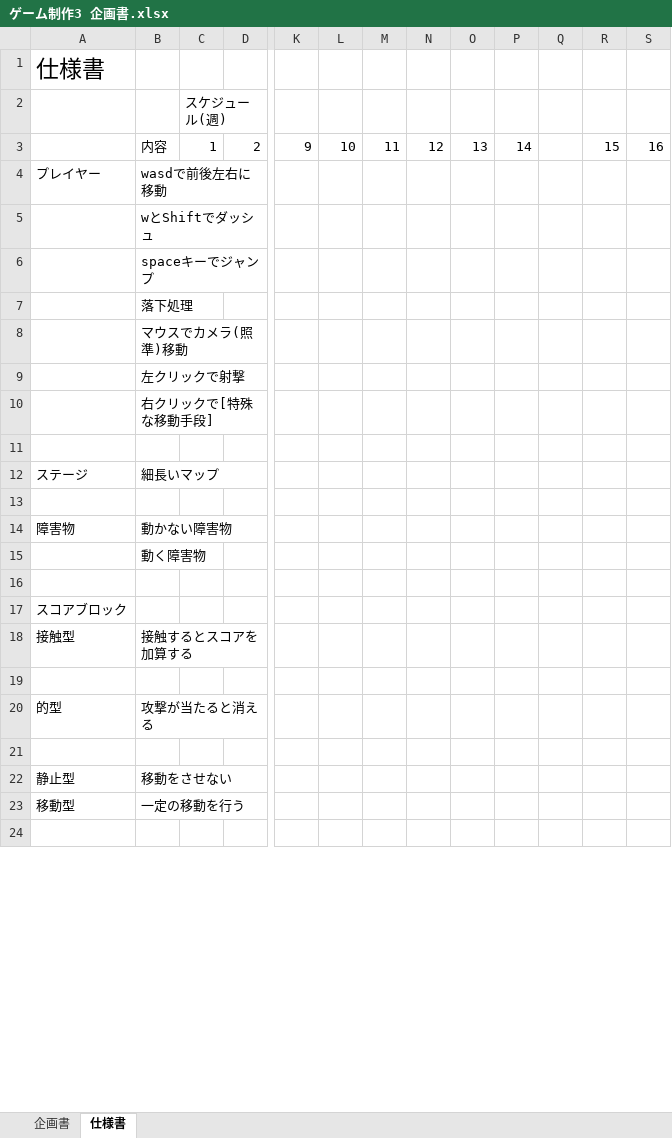
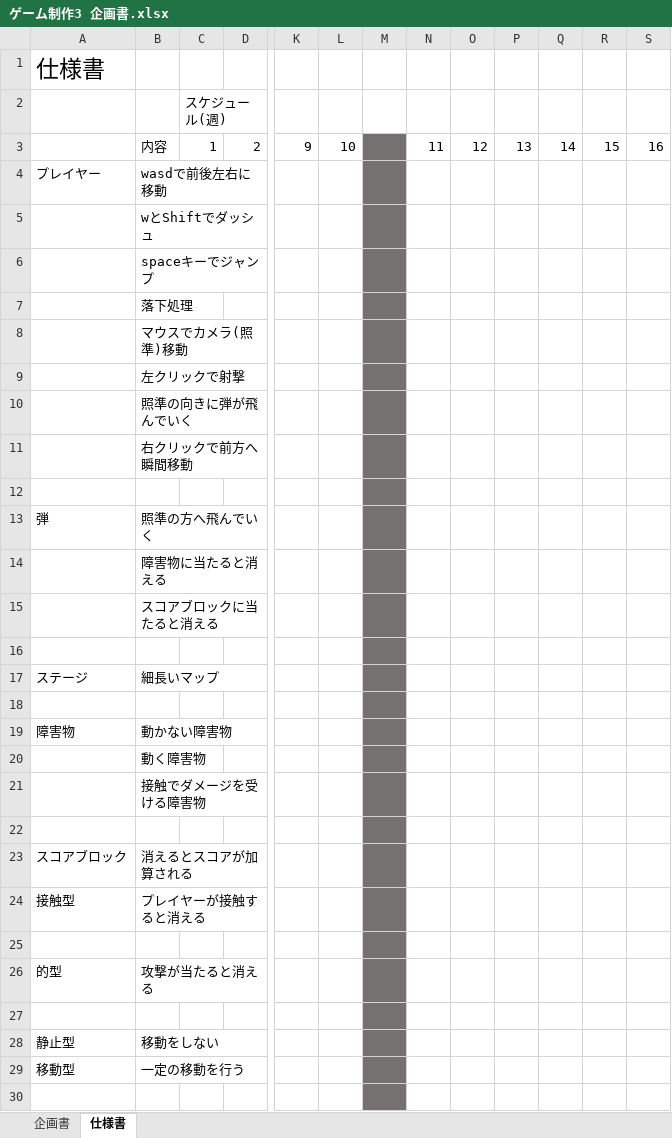
Before and after one commit to 2021Game2/07Sato, an Excel workbook: ゲーム制作3 企画書.xlsx, sheet 仕様書, drawn as a sheet; only a part is shown, gaps mark what is left out; values as stored, in another font and other column widths than the file's, no borders; removed rows and columns are numbered as before the commit, all else as after; rows hold the shown columns only; the diff names each change by its address in the sheet, - before the commit and + after, or states it on an @@ line.

Commit message:
企画書 更新

```diff
--- a/ゲーム制作3 企画書.xlsx (sheet 仕様書)
+++ b/ゲーム制作3 企画書.xlsx (sheet 仕様書)
+column M, empty
-column Q, empty
-B10: 右クリックで[特殊な移動手段]
+B10: 照準の向きに弾が飛んでいく
+row 11:  | 右クリックで前方へ瞬間移動
+row 12: (empty)
+row 13: 弾 | 照準の方へ飛んでいく
+row 14:  | 障害物に当たると消える
+row 15:  | スコアブロックに当たると消える
+row 21:  | 接触でダメージを受ける障害物
-B23: (empty)
+B23: 消えるとスコアが加算される
-B24: 接触するとスコアを加算する
+B24: プレイヤーが接触すると消える
-B28: 移動をさせない
+B28: 移動をしない
```
Also changed, not shown: sheet 企画書, charts or pictures.
